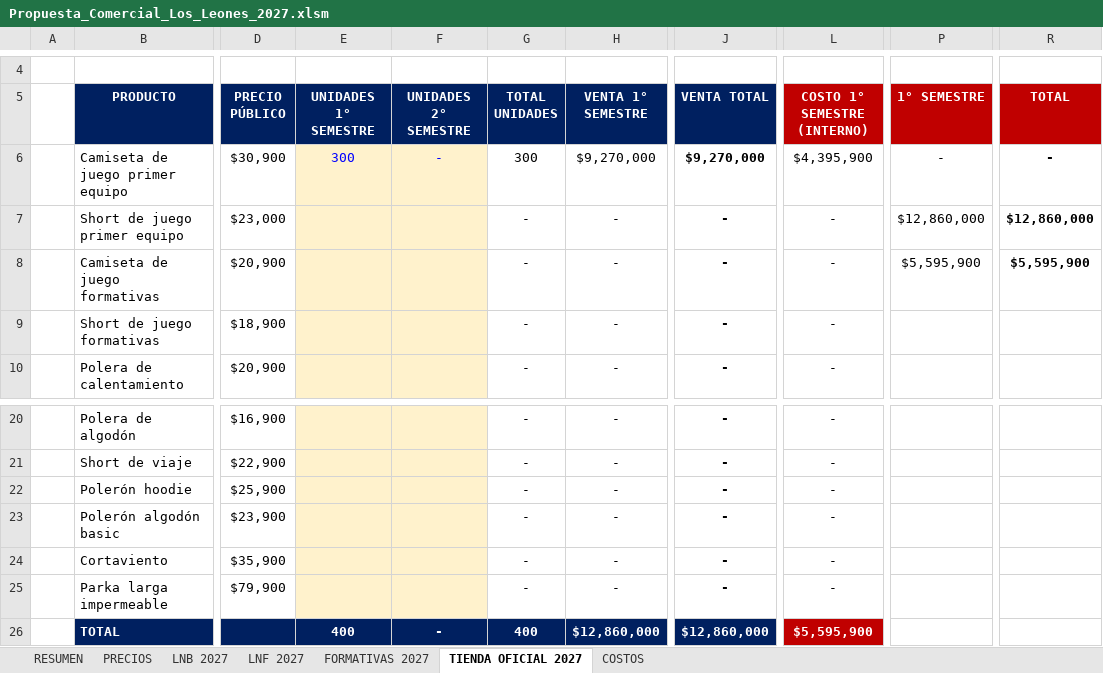
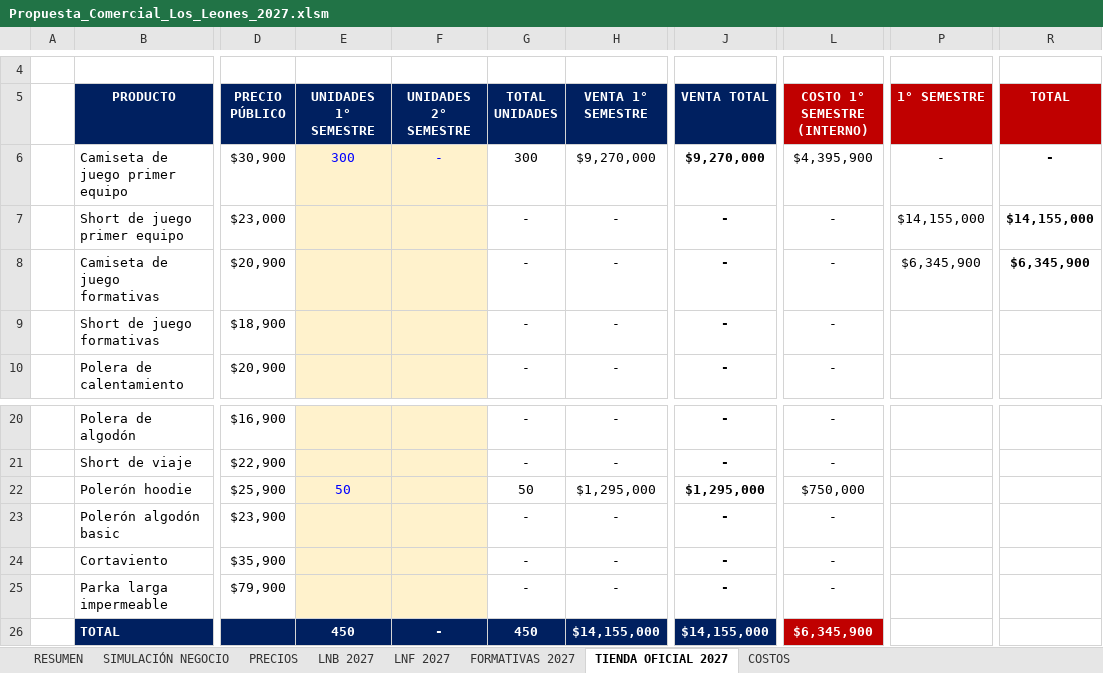
Before and after one commit to seanduarteu-cyber/PRODUCCION-PLAYMAKER, an Excel workbook: propuestas/leones-quilpue/Propuesta_Comercial_Los_Leones_2027.xlsm, sheet TIENDA OFICIAL 2027, drawn as a sheet; only a part is shown, gaps mark what is left out; values as stored, in another font and other column widths than the file's, no borders; charts and pictures not drawn; the diff names each change by its address in the sheet, - before the commit and + after, or states it on an @@ line.

```diff
--- a/propuestas/leones-quilpue/Propuesta_Comercial_Los_Leones_2027.xlsm (sheet TIENDA OFICIAL 2027)
+++ b/propuestas/leones-quilpue/Propuesta_Comercial_Los_Leones_2027.xlsm (sheet TIENDA OFICIAL 2027)
+sheet tab: SIMULACIÓN NEGOCIO
-P7 (1° SEMESTRE): $12,860,000
+P7 (1° SEMESTRE): $14,155,000
-R7 (TOTAL): $12,860,000
+R7 (TOTAL): $14,155,000
-P8 (1° SEMESTRE): $5,595,900
+P8 (1° SEMESTRE): $6,345,900
-R8 (TOTAL): $5,595,900
+R8 (TOTAL): $6,345,900
-E22 (UNIDADES 1° SEMESTRE): (empty)
+E22 (UNIDADES 1° SEMESTRE): 50
-G22 (TOTAL UNIDADES): -
+G22 (TOTAL UNIDADES): 50
-H22 (VENTA 1° SEMESTRE): -
+H22 (VENTA 1° SEMESTRE): $1,295,000
-J22 (VENTA TOTAL): -
+J22 (VENTA TOTAL): $1,295,000
-L22 (COSTO 1° SEMESTRE (INTERNO)): -
+L22 (COSTO 1° SEMESTRE (INTERNO)): $750,000
-E26 (UNIDADES 1° SEMESTRE): 400
+E26 (UNIDADES 1° SEMESTRE): 450
-G26 (TOTAL UNIDADES): 400
+G26 (TOTAL UNIDADES): 450
-H26 (VENTA 1° SEMESTRE): $12,860,000
+H26 (VENTA 1° SEMESTRE): $14,155,000
-J26 (VENTA TOTAL): $12,860,000
+J26 (VENTA TOTAL): $14,155,000
-L26 (COSTO 1° SEMESTRE (INTERNO)): $5,595,900
+L26 (COSTO 1° SEMESTRE (INTERNO)): $6,345,900
```
Also changed, not shown: sheet RESUMEN, sheet COSTOS, sheet PRECIOS, charts or pictures, 1 other file.
